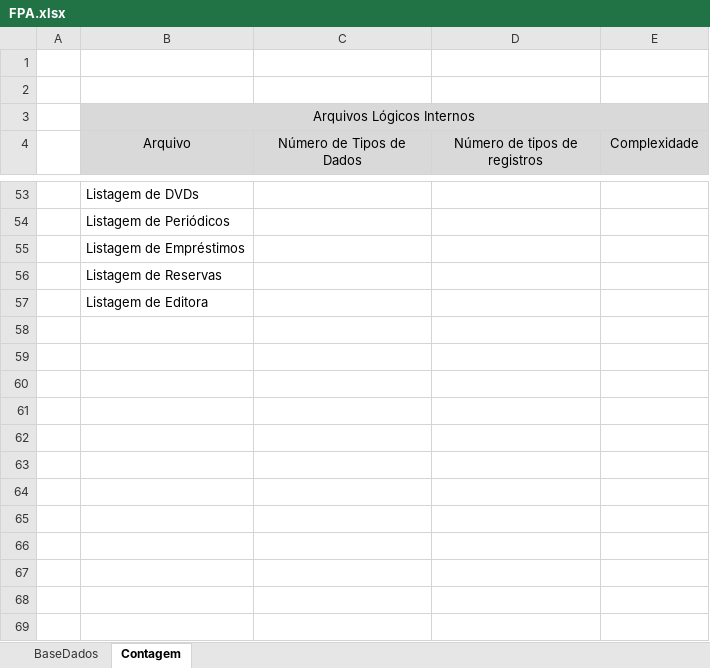
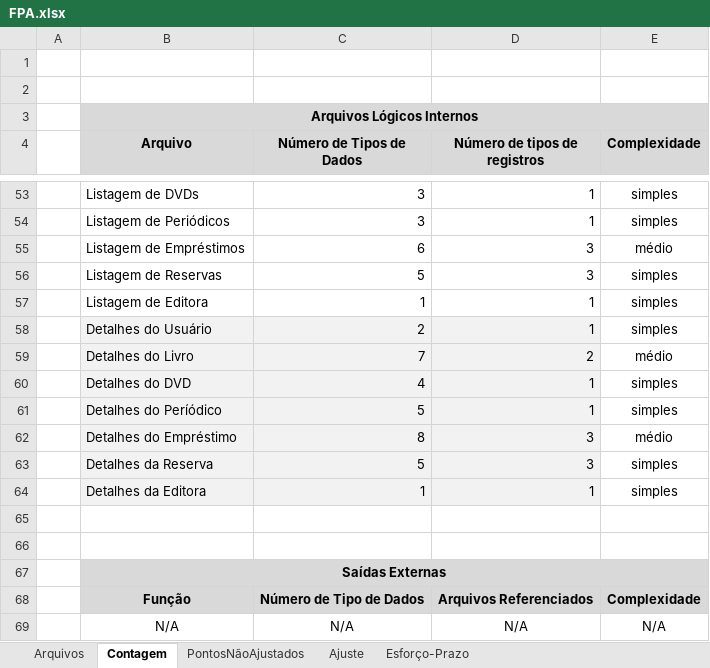
Before and after one commit to Frauches/TCC, an Excel workbook: FPA.xlsx, sheet Contagem, drawn as a sheet; only a part is shown, gaps mark what is left out; values as stored, in another font and other column widths than the file's, no borders; conditional formats not drawn; the diff covers the shown part only; the diff names each change by its address in the sheet, - before the commit and + after, or states it on an @@ line.

```diff
--- a/FPA.xlsx (sheet Contagem)
+++ b/FPA.xlsx (sheet Contagem)
-sheet tab: BaseDados
+sheet tab: Arquivos
+sheet tab: PontosNãoAjustados
+sheet tab: Ajuste
+sheet tab: Esforço-Prazo
-B3 bold: off
+B3 bold: on
-B4:E4 bold: off
+B4:E4 bold: on
-C53:C54 (Número de Tipos de Dados): (empty)
+C53:C54 (Número de Tipos de Dados): 3
-D53:D54 (Número de tipos de registros): (empty)
+D53:D54 (Número de tipos de registros): 1
-E53:E54 (Complexidade): (empty)
+E53:E54 (Complexidade): simples
-C55 (Número de Tipos de Dados): (empty)
+C55 (Número de Tipos de Dados): 6
-D55:D56 (Número de tipos de registros): (empty)
+D55:D56 (Número de tipos de registros): 3
-E55 (Complexidade): (empty)
+E55 (Complexidade): médio
-C56 (Número de Tipos de Dados): (empty)
+C56 (Número de Tipos de Dados): 5
-E56:E57 (Complexidade): (empty)
+E56:E57 (Complexidade): simples
-C57 (Número de Tipos de Dados): (empty)
+C57 (Número de Tipos de Dados): 1
-D57 (Número de tipos de registros): (empty)
+D57 (Número de tipos de registros): 1
+row 58:  | Detalhes do Usuário | 2 | 1 | simples
+row 59:  | Detalhes do Livro | 7 | 2 | médio
+row 60:  | Detalhes do DVD | 4 | 1 | simples
+row 61:  | Detalhes do Períódico | 5 | 1 | simples
+row 62:  | Detalhes do Empréstimo | 8 | 3 | médio
+row 63:  | Detalhes da Reserva | 5 | 3 | simples
+row 64:  | Detalhes da Editora | 1 | 1 | simples
+row 65: (empty)
+row 66: (empty)
+row 67:  | Saídas Externas
+row 68:  | Função | Número de Tipo de Dados | Arquivos Referenciados | Complexidade
+row 69:  | N/A | N/A | N/A | N/A
```
Also changed, not shown: 57 edited cells and cell formats elsewhere in this sheet, sheet Arquivos, formulas that keep their value, 2 other files.
